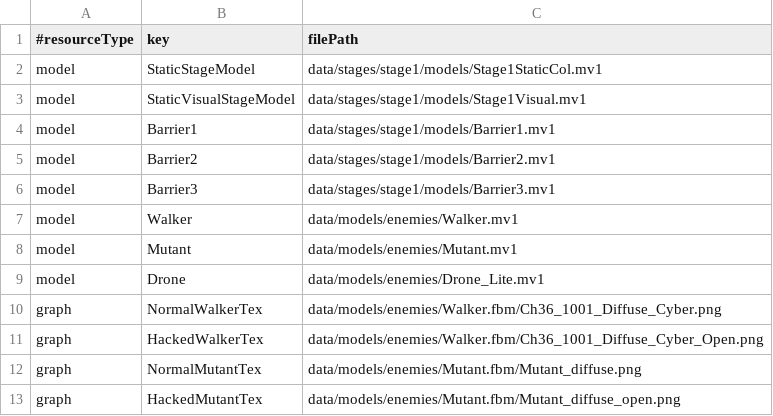
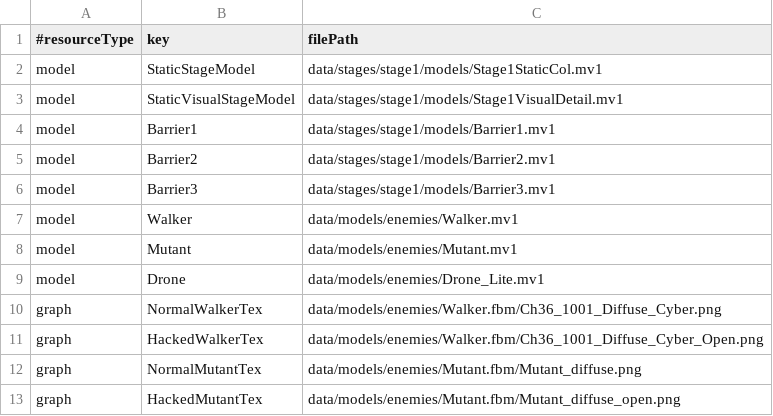
Before and after one commit to Tiger5286/WinterGame_2026, a CSV file: Project/data/stages/stage1/datas/resources.csv, drawn as a sheet.

```diff
--- a/Project/data/stages/stage1/datas/resources.csv
+++ b/Project/data/stages/stage1/datas/resources.csv
@@ -2,3 +2,3 @@
 model,StaticStageModel,data/stages/stage1/models/Stage1StaticCol.mv1
-model,StaticVisualStageModel,data/stages/stage1/models/Stage1Visual.mv1
+model,StaticVisualStageModel,data/stages/stage1/models/Stage1VisualDetail.mv1
 model,Barrier1,data/stages/stage1/models/Barrier1.mv1
```
Also changed, not shown: 20 other files.
